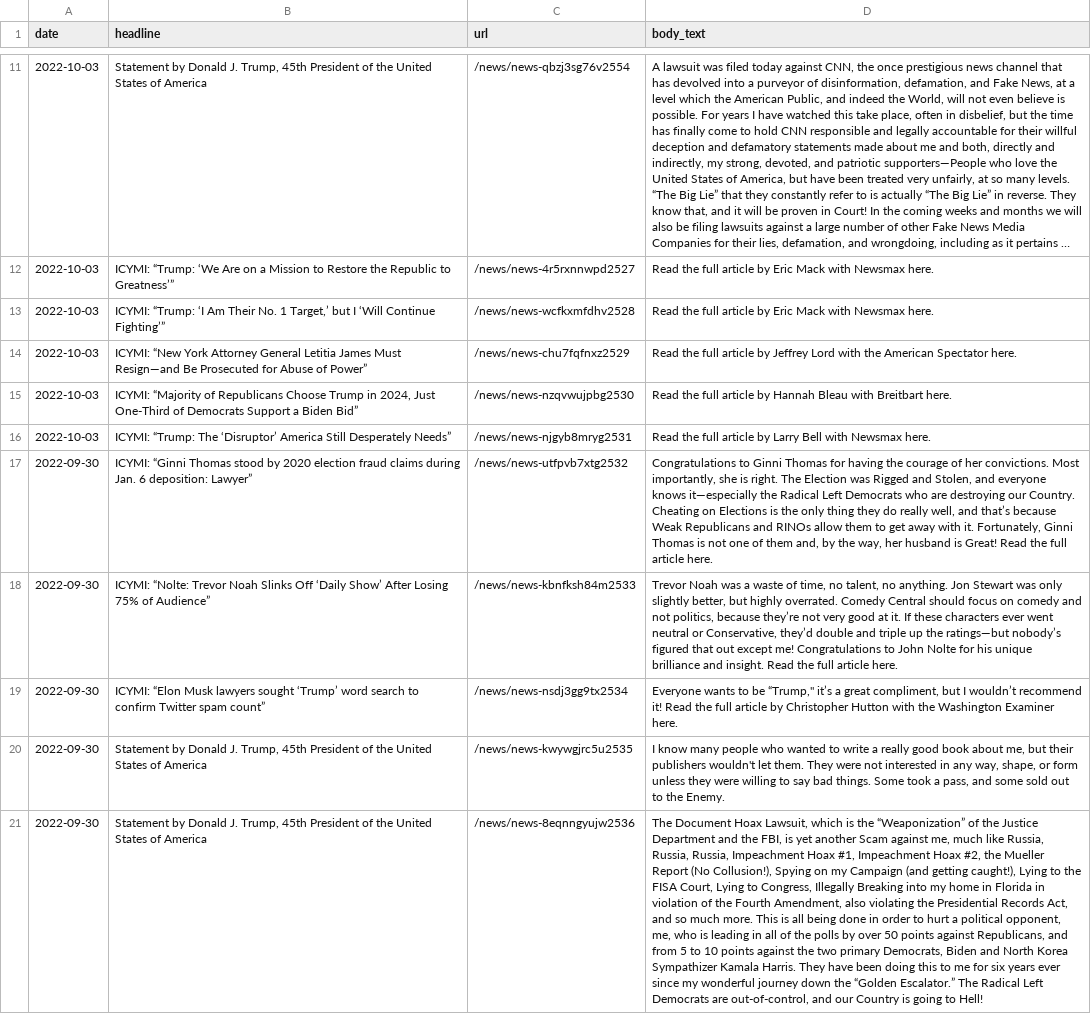
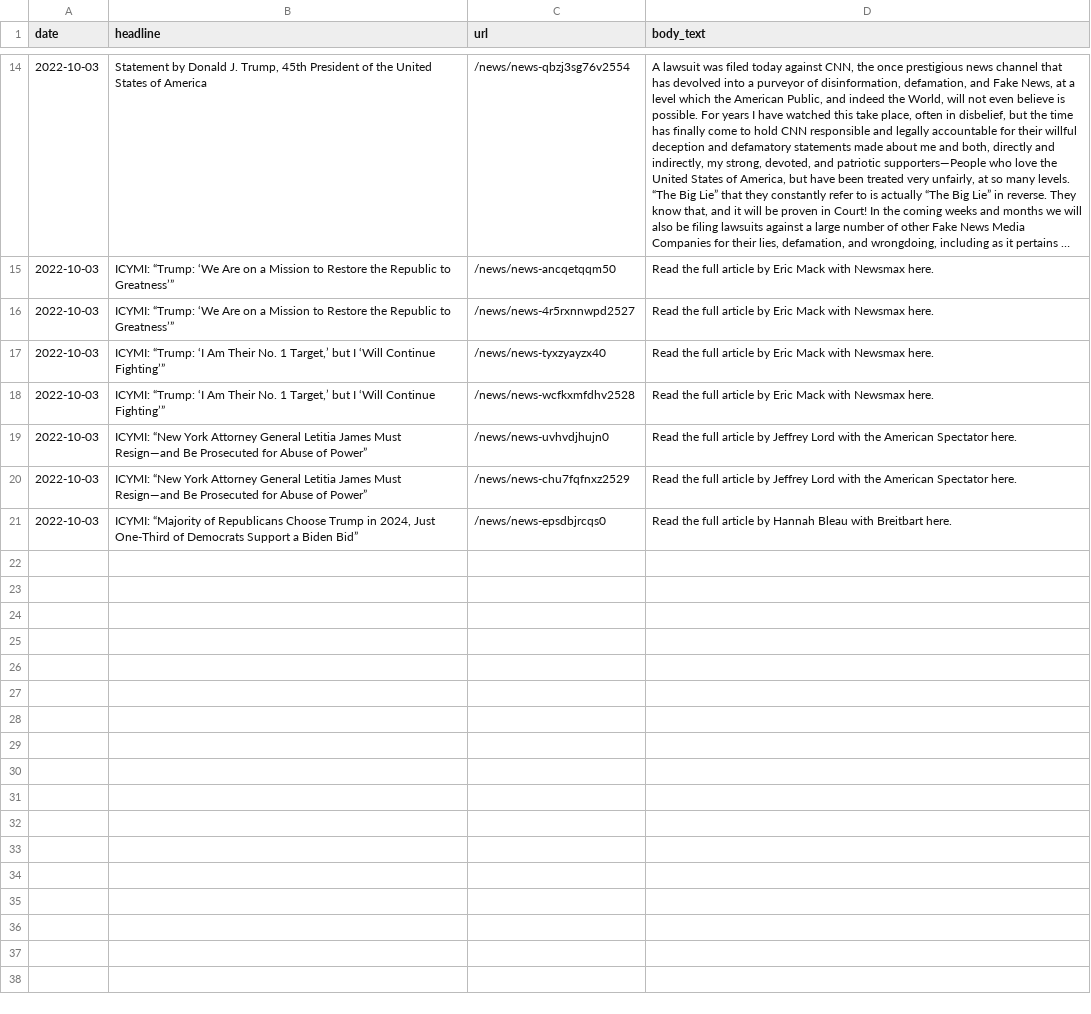
Before and after one commit to gridviz/trump-releases, a CSV file: data/processed/all_press_releases_latest.csv, drawn as a sheet; only a part is shown, gaps mark what is left out; long unchanged cells end in …; removed rows and columns are numbered as before the commit, all else as after; the diff covers the shown part only; the diff names each change by its address in the sheet, - before the commit and + after, or states it on an @@ line.

```diff
--- a/data/processed/all_press_releases_latest.csv
+++ b/data/processed/all_press_releases_latest.csv
+row 15: 2022-10-03 | ICYMI: “Trump: ‘We Are on a Mission to Restore the Republic to Greatness’” | /news/news-ancqetqqm50 | Read the full article by Eric Mack with Newsmax here.
+row 17: 2022-10-03 | ICYMI: “Trump: ‘I Am Their No. 1 Target,’ but I ‘Will Continue Fighting’” | /news/news-tyxzyayzx40 | Read the full article by Eric Mack with Newsmax here.
+row 19: 2022-10-03 | ICYMI: “New York Attorney General Letitia James Must Resign—and Be Prosecuted for Abuse of Power” | /news/news-uvhvdjhujn0 | Read the full article by Jeffrey Lord with the American Spectator here.
-C21 (url): /news/news-nzqvwujpbg2530
+C21 (url): /news/news-epsdbjrcqs0
-row 16: 2022-10-03 | ICYMI: “Trump: The ‘Disruptor’ America Still Desperately Needs” | /news/news-njgyb8mryg2531 | Read the full article by Larry Bell with Newsmax here.
-row 17: 2022-09-30 | ICYMI: “Ginni Thomas stood by 2020 election fraud claims during Jan. 6 deposition: Lawyer” | /news/news-utfpvb7xtg2532 | Congratulations to Ginni Thomas for having the courage of her convictions. Most importantly, she is right. The Election was Rigged and Stolen, and everyone knows it—especially the Radical Left Democrats who are destroying our Country. Cheating on Elections is the only thing they do really well, and that’s because Weak Republicans and RINOs allow them to get away with it. Fortunately, Ginni Thomas is not one of them and, by the way, her husband is Great! Read the full article here.
-row 18: 2022-09-30 | ICYMI: “Nolte: Trevor Noah Slinks Off ‘Daily Show’ After Losing 75% of Audience” | /news/news-kbnfksh84m2533 | Trevor Noah was a waste of time, no talent, no anything. Jon Stewart was only slightly better, but highly overrated. Comedy Central should focus on comedy and not politics, because they’re not very good at it. If these characters ever went neutral or Conservative, they’d double and triple up the ratings—but nobody’s figured that out except me! Congratulations to John Nolte for his unique brilliance and insight. Read the full article here.
-row 19: 2022-09-30 | ICYMI: “Elon Musk lawyers sought ‘Trump’ word search to confirm Twitter spam count” | /news/news-nsdj3gg9tx2534 | Everyone wants to be “Trump," it’s a great compliment, but I wouldn’t recommend it! Read the full article by Christopher Hutton with the Washington Examiner here.
-row 20: 2022-09-30 | Statement by Donald J. Trump, 45th President of the United States of America | /news/news-kwywgjrc5u2535 | I know many people who wanted to write a really good book about me, but their publishers wouldn't let them. They were not interested in any way, shape, or form unless they were willing to say bad things. Some took a pass, and some sold out to the Enemy.
-row 21: 2022-09-30 | Statement by Donald J. Trump, 45th President of the United States of America | /news/news-8eqnngyujw2536 | The Document Hoax Lawsuit, which is the “Weaponization” of the Justice Department and the FBI, is yet another Scam against me, much like Russia, Russia, Russia, Impeachment Hoax #1, Impeachment Hoax #2, the Mueller Report (No Collusion!), Spying on my Campaign (and getting caught!), Lying to the FISA Court, Lying to Congress, Illegally Breaking into my home in Florida in violation of the Fourth Amendment, also violating the Presidential Records Act, and so much more. This is all being done in order to hurt a political opponent, me, who is leading in all of the polls by over 50 points against Republicans, and from 5 to 10 points against the two primary Democrats, Biden and North Korea Sympathizer Kamala Harris. They have been doing this to me for six years ever since my wonderful journey down the “Golden Escalator.” The Radical Left Democrats are out-of-control, and our Country is going to Hell!
```
Also changed, not shown: 3 added rows and 9 edited cells elsewhere in this file, data/all_endorsements_urls.csv, 1 other file.
